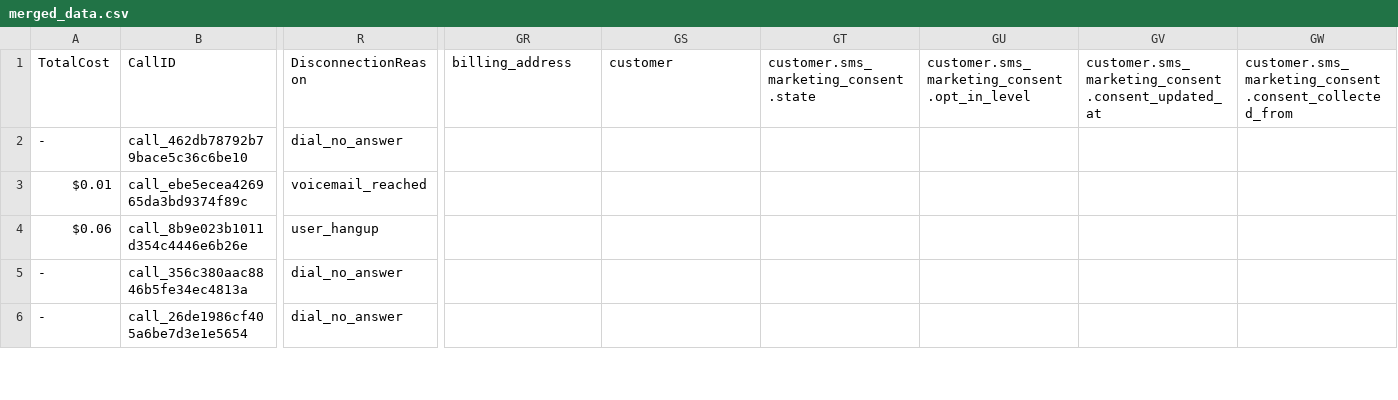
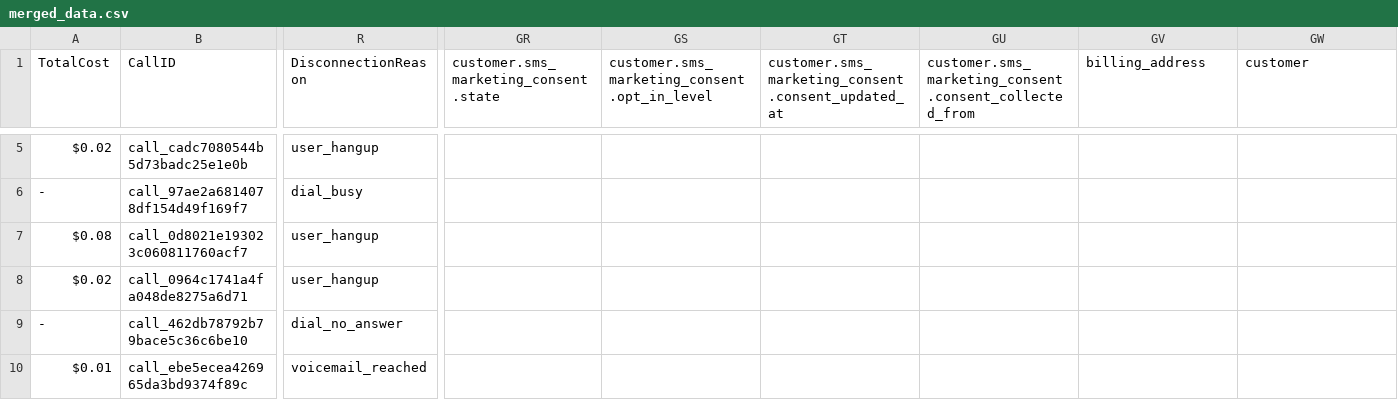
Before and after one commit to Urban-gabru-yog/Urban-Yog, a CSV file: data/merged_data.csv, drawn as a sheet; only a part is shown, gaps mark what is left out; the shorter side is filled out with more unchanged rows; rows hold the shown columns only; the diff covers the shown part only; the diff names each change by its address in the sheet, - before the commit and + after, or states it on an @@ line.

```diff
--- a/data/merged_data.csv
+++ b/data/merged_data.csv
-GR1: billing_address
+GR1: customer.sms_marketing_consent.state
-GS1: customer
+GS1: customer.sms_marketing_consent.opt_in_level
-GT1: customer.sms_marketing_consent.state
+GT1: customer.sms_marketing_consent.consent_updated_at
-GU1: customer.sms_marketing_consent.opt_in_level
+GU1: customer.sms_marketing_consent.consent_collected_from
-GV1: customer.sms_marketing_consent.consent_updated_at
+GV1: billing_address
-GW1: customer.sms_marketing_consent.consent_collected_from
+GW1: customer
+row 5: $0.02 | call_cadc7080544b5d73badc25e1e0b | user_hangup
+row 6: - | call_97ae2a6814078df154d49f169f7 | dial_busy
+row 7: $0.08 | call_0d8021e193023c060811760acf7 | user_hangup
+row 8: $0.02 | call_0964c1741a4fa048de8275a6d71 | user_hangup
```
Also changed, not shown: 3 added rows and 11 edited cells elsewhere in this file, data/call_data.csv, 1 other file.
